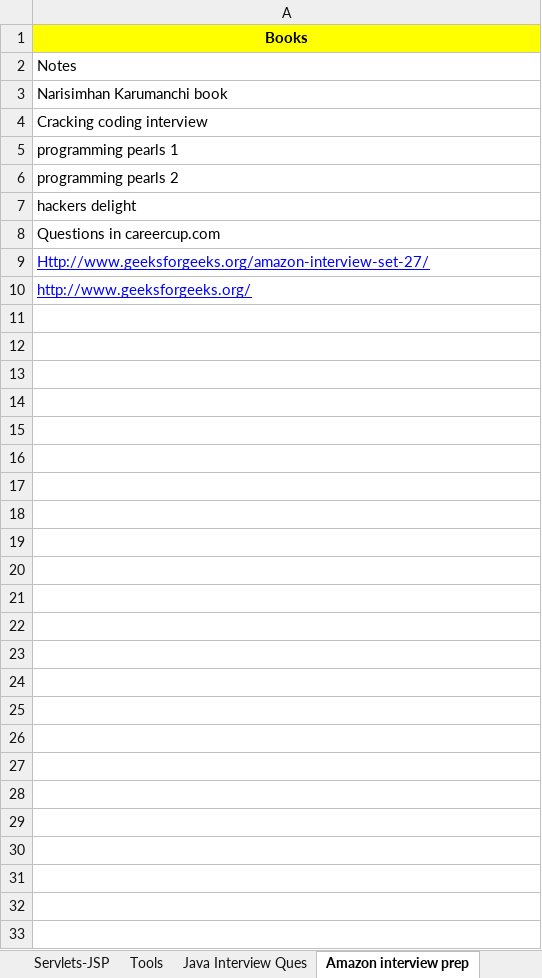
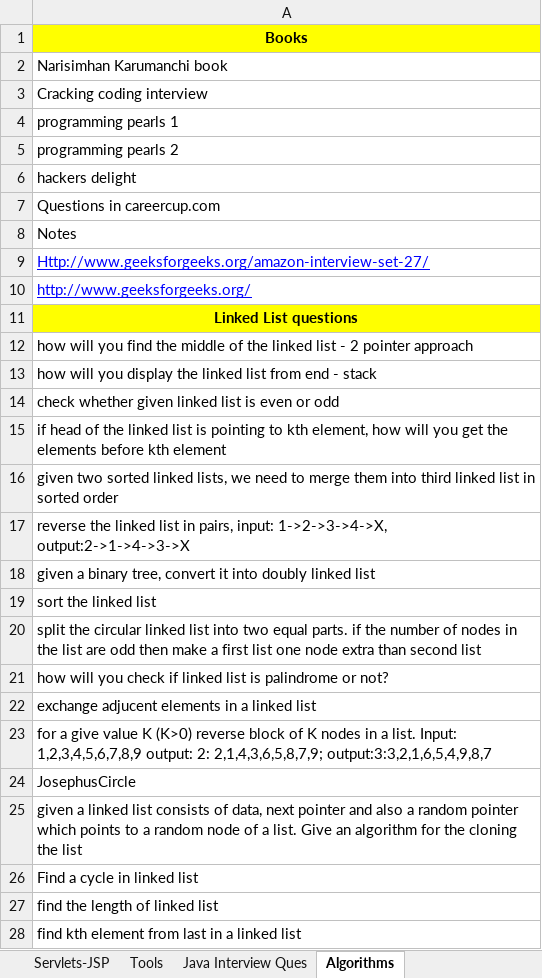
Before and after one commit to ravikanthg/images, an Excel workbook: Definitions.xlsx, sheet Algorithms, drawn as a sheet; values as stored, in another font and other column widths than the file's, no borders; the diff names each change by its address in the sheet, - before the commit and + after, or states it on an @@ line.

Commit message:
added Linked list questions in algorithms tab
added Linked list questions in algorithms tab

```diff
--- a/Definitions.xlsx (sheet Algorithms)
+++ b/Definitions.xlsx (sheet Algorithms)
-sheet tab: Amazon interview prep
+sheet tab: Algorithms
-row 2: Notes
+row 8: Notes
+row 11: Linked List questions
+row 12: how will you find the middle of the linked list - 2 pointer approach
+row 13: how will you display the linked list from end - stack
+row 14: check whether given linked list is even or odd
+row 15: if head of the linked list is pointing to kth element, how will you get the elements before kth element
+row 16: given two sorted linked lists, we need to merge them into third linked list in sorted order
+row 17: reverse the linked list in pairs, input: 1->2->3->4->X, output:2->1->4->3->X
+row 18: given a binary tree, convert it into doubly linked list
+row 19: sort the linked list
+row 20: split the circular linked list into two equal parts. if the number of nodes in the list are odd then make a first list one node extra than second list
+row 21: how will you check if linked list is palindrome or not?
+row 22: exchange adjucent elements in a linked list
+row 23: for a give value K (K>0) reverse block of K nodes in a list. Input: 1,2,3,4,5,6,7,8,9 output: 2: 2,1,4,3,6,5,8,7,9; output:3:3,2,1,6,5,4,9,8,7
+row 24: JosephusCircle
+row 25: given a linked list consists of data, next pointer and also a random pointer which points to a random node of a list. Give an algorithm for the cloning the list
+row 26: Find a cycle in linked list
+row 27: find the length of linked list
+row 28: find kth element from last in a linked list
```
